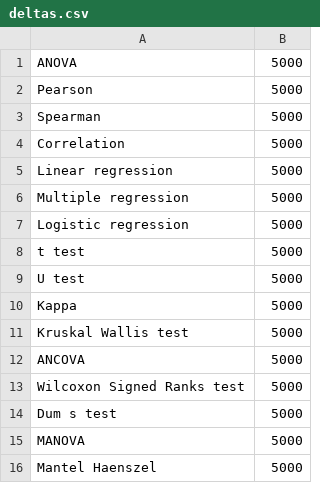
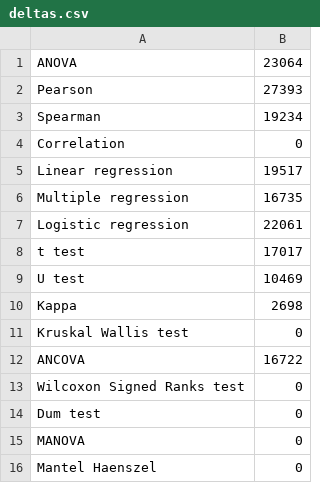
Before and after one commit to pdeboer/StatsPDFMarking, a CSV file: deltas.csv, drawn as a sheet.

```diff
--- a/deltas.csv
+++ b/deltas.csv
@@ -1,16 +1,16 @@
-ANOVA,5000
-Pearson,5000
-Spearman,5000
-Correlation,5000
-Linear regression,5000
-Multiple regression,5000
-Logistic regression,5000
-t test,5000
-U test,5000
-Kappa,5000
-Kruskal Wallis test,5000
-ANCOVA,5000
-Wilcoxon Signed Ranks test,5000
-Dum s test,5000
-MANOVA,5000
-Mantel Haenszel,5000
+ANOVA,23064
+Pearson,27393
+Spearman,19234
+Correlation,0
+Linear regression,19517
+Multiple regression,16735
+Logistic regression,22061
+t test,17017
+U test,10469
+Kappa,2698
+Kruskal Wallis test,0
+ANCOVA,16722
+Wilcoxon Signed Ranks test,0
+Dum test,0
+MANOVA,0
+Mantel Haenszel,0
```
Also changed, not shown: 4 other files.
